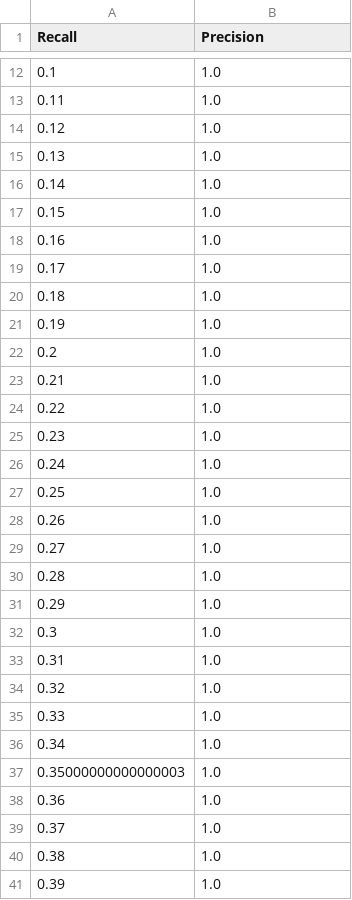
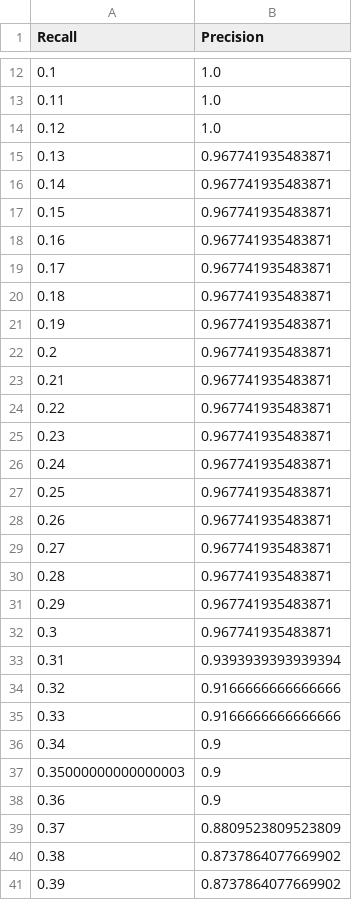
Before and after one commit to akucia/analog-watch-recognition, a TSV file: metrics/detector/PR-IoU@0.50_train.tsv, drawn as a sheet; only a part is shown, gaps mark what is left out; the diff covers the shown part only.

Commit message:
train initial segmenetation model

```diff
--- a/metrics/detector/PR-IoU@0.50_train.tsv
+++ b/metrics/detector/PR-IoU@0.50_train.tsv
@@ -14,28 +14,28 @@ Recall	Precision
 0.12	1.0
-0.13	1.0
-0.14	1.0
-0.15	1.0
-0.16	1.0
-0.17	1.0
-0.18	1.0
-0.19	1.0
-0.2	1.0
-0.21	1.0
-0.22	1.0
-0.23	1.0
-0.24	1.0
-0.25	1.0
-0.26	1.0
-0.27	1.0
-0.28	1.0
-0.29	1.0
-0.3	1.0
-0.31	1.0
-0.32	1.0
-0.33	1.0
-0.34	1.0
-0.35000000000000003	1.0
-0.36	1.0
-0.37	1.0
-0.38	1.0
-0.39	1.0
+0.13	0.967741935483871
+0.14	0.967741935483871
+0.15	0.967741935483871
+0.16	0.967741935483871
+0.17	0.967741935483871
+0.18	0.967741935483871
+0.19	0.967741935483871
+0.2	0.967741935483871
+0.21	0.967741935483871
+0.22	0.967741935483871
+0.23	0.967741935483871
+0.24	0.967741935483871
+0.25	0.967741935483871
+0.26	0.967741935483871
+0.27	0.967741935483871
+0.28	0.967741935483871
+0.29	0.967741935483871
+0.3	0.967741935483871
+0.31	0.9393939393939394
+0.32	0.9166666666666666
+0.33	0.9166666666666666
+0.34	0.9
+0.35000000000000003	0.9
+0.36	0.9
+0.37	0.8809523809523809
+0.38	0.8737864077669902
+0.39	0.8737864077669902
```
Also changed, not shown: 61 edited cells elsewhere in this file, metrics/detector/PR-IoU@0.75_train.tsv, metrics/detector/scalars/eval/loss.tsv, 30 other files.
